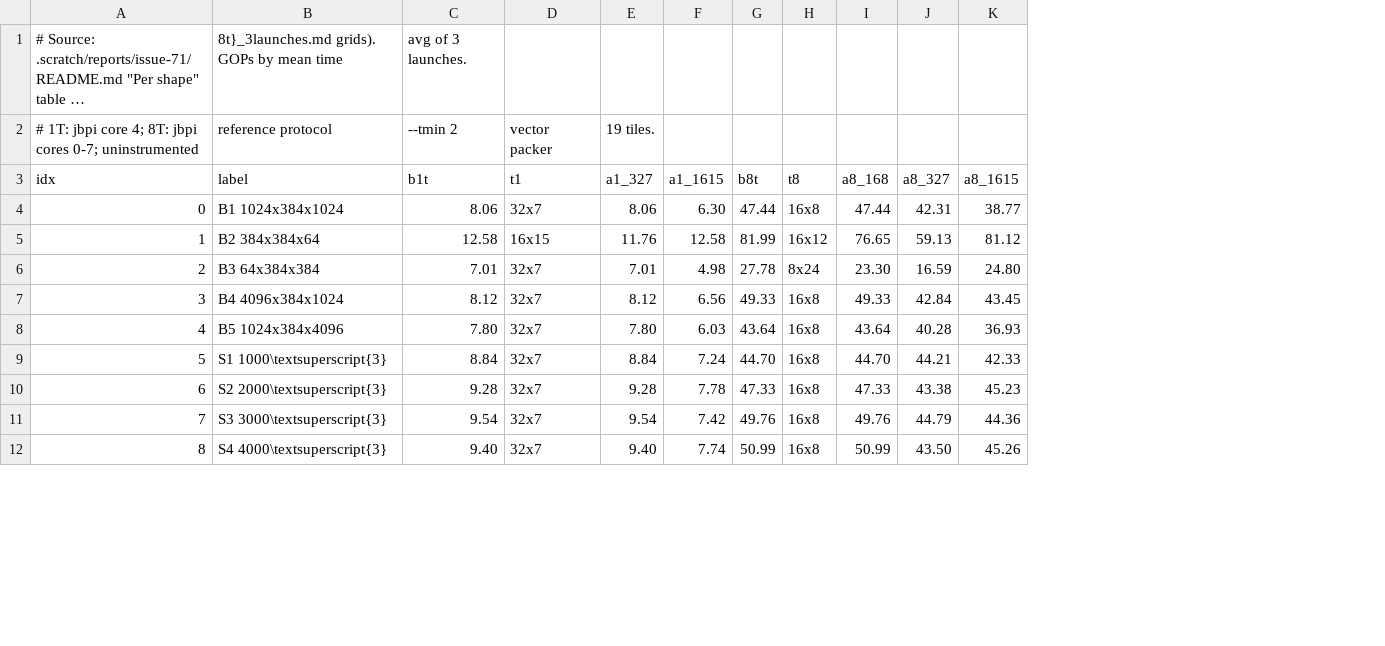
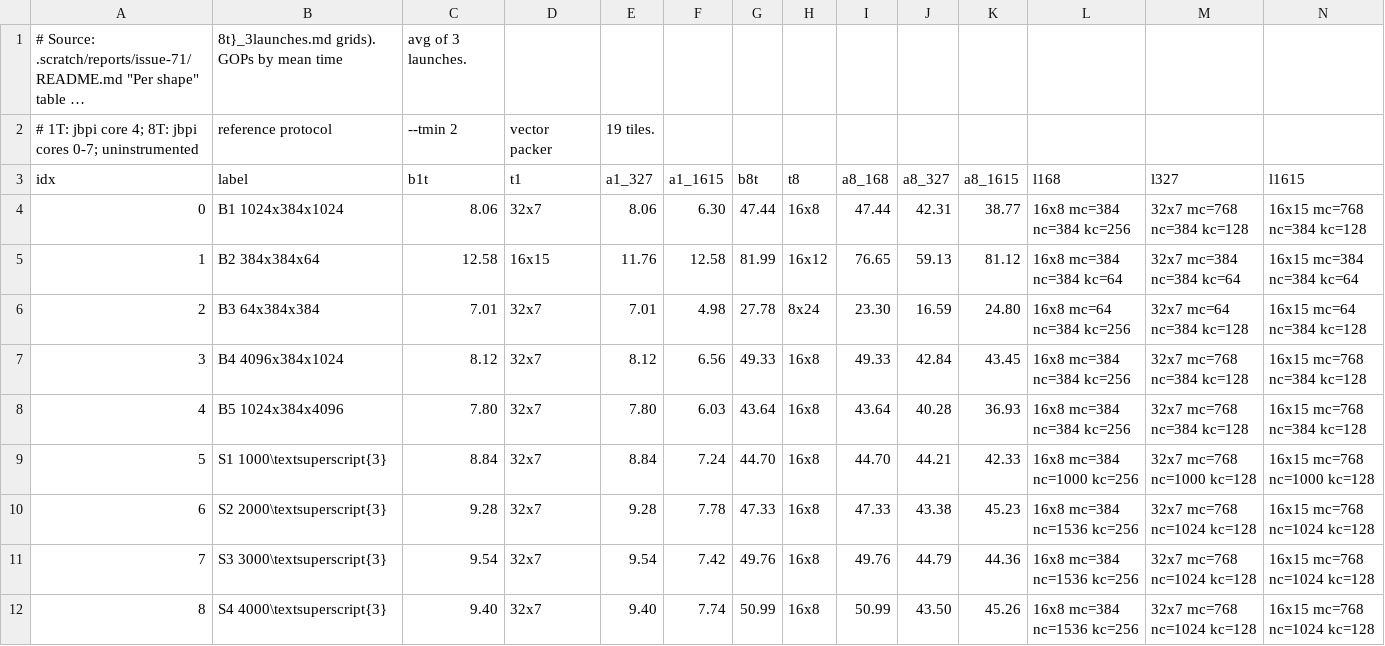
Before and after one commit to JieGH/RVV_code_gen_via_MLIR_xDSL, a CSV file: .scratch/reports/issue-91/deck/data/paper_tiles.csv, drawn as a sheet; only a part is shown; long unchanged cells end in …; the diff names each change by its address in the sheet, - before the commit and + after, or states it on an @@ line.

```diff
--- a/.scratch/reports/issue-91/deck/data/paper_tiles.csv
+++ b/.scratch/reports/issue-91/deck/data/paper_tiles.csv
+column L (l168), rows 4-12: 16x8 mc=384 nc=384 kc=256 | 16x8 mc=384 nc=384 kc=64 | 16x8 mc=64 nc=384 kc=256 | 16x8 mc=384 nc=384 kc=256 | 16x8 mc=384 nc=384 kc=256 | 16x8 mc=384 nc=1000 kc=256 | 16x8 mc=384 nc=1536 kc=256 | 16x8 mc=384 nc=1536 kc=256 | 16x8 mc=384 nc=1536 kc=256
+column M (l327), rows 4-12: 32x7 mc=768 nc=384 kc=128 | 32x7 mc=384 nc=384 kc=64 | 32x7 mc=64 nc=384 kc=128 | 32x7 mc=768 nc=384 kc=128 | 32x7 mc=768 nc=384 kc=128 | 32x7 mc=768 nc=1000 kc=128 | 32x7 mc=768 nc=1024 kc=128 | 32x7 mc=768 nc=1024 kc=128 | 32x7 mc=768 nc=1024 kc=128
+column N (l1615), rows 4-12: 16x15 mc=768 nc=384 kc=128 | 16x15 mc=384 nc=384 kc=64 | 16x15 mc=64 nc=384 kc=128 | 16x15 mc=768 nc=384 kc=128 | 16x15 mc=768 nc=384 kc=128 | 16x15 mc=768 nc=1000 kc=128 | 16x15 mc=768 nc=1024 kc=128 | 16x15 mc=768 nc=1024 kc=128 | 16x15 mc=768 nc=1024 kc=128
```
Also changed, not shown: .scratch/reports/issue-91/deck/data/tile1t_by_n.csv, .scratch/reports/issue-91/deck/p85/data/pn_1t.csv, 41 other files.
